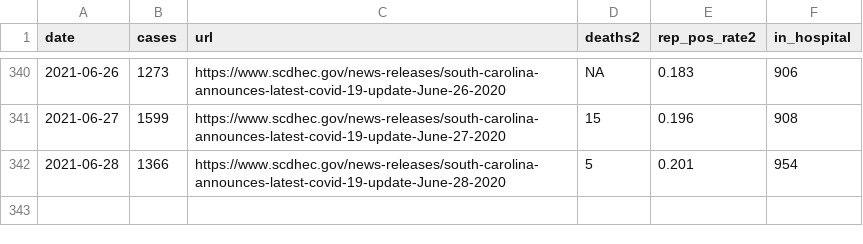
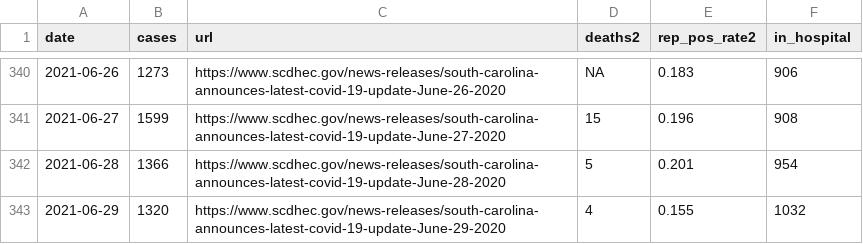
Before and after one commit to jacob-long/SC-COVID-19-Dashboard, a CSV file: dhec_case_data.csv, drawn as a sheet; only a part is shown, gaps mark what is left out; the diff names each change by its address in the sheet, - before the commit and + after, or states it on an @@ line.

```diff
--- a/dhec_case_data.csv
+++ b/dhec_case_data.csv
+row 343: 2021-06-29 | 1320 | https://www.scdhec.gov/news-releases/south-carolina-announces-latest-covid-19-update-June-29-2020 | 4 | 0.155 | 1032
```
Also changed, not shown: 1 other file.
